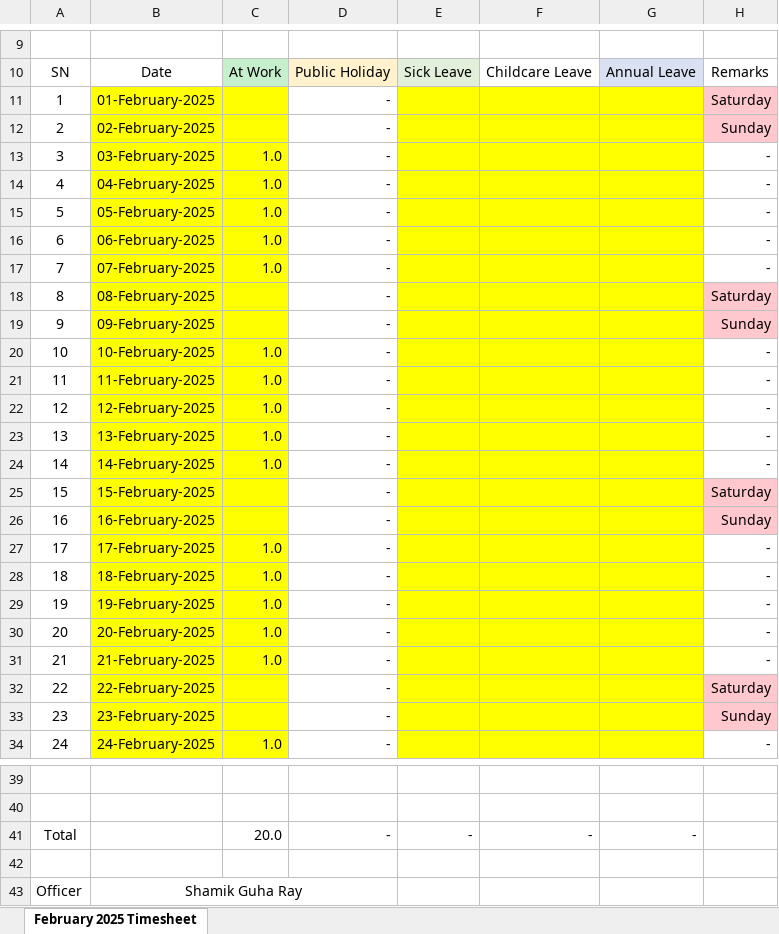
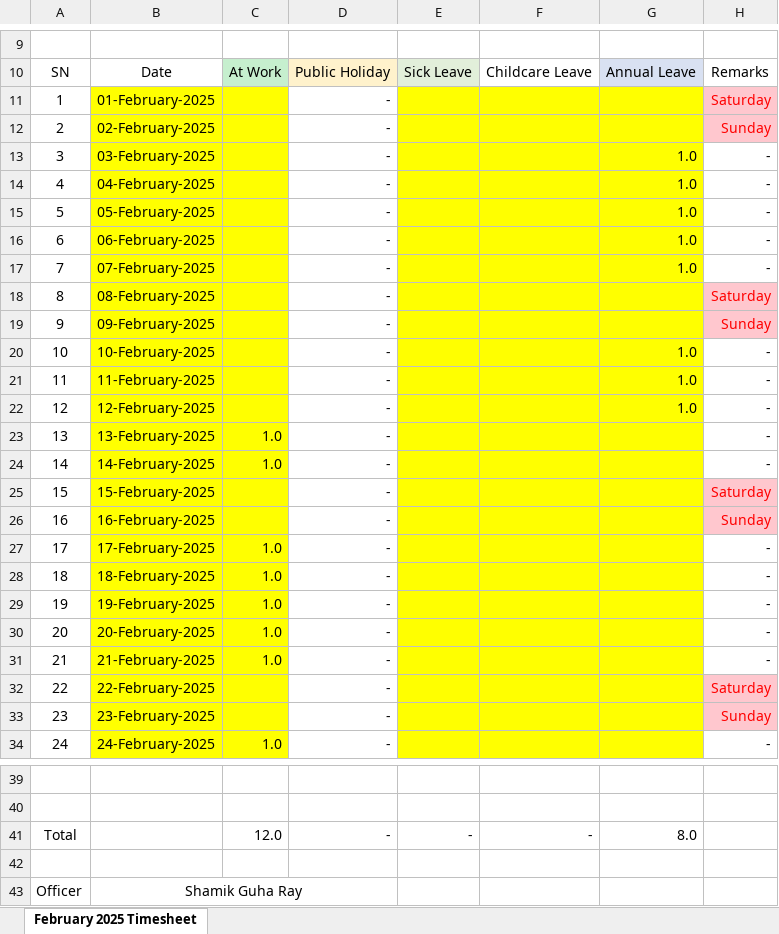
Before and after one commit to guharayshamik/atTimesheetBot, an Excel workbook: generated_timesheets/February_2025_Timesheet_Shamik_Guha_Ray.xlsx, sheet February 2025 Timesheet, drawn as a sheet; only a part is shown, gaps mark what is left out; values as stored, in another font and other column widths than the file's, no borders; the diff names each change by its address in the sheet, - before the commit and + after, or states it on an @@ line.

```diff
--- a/generated_timesheets/February_2025_Timesheet_Shamik_Guha_Ray.xlsx (sheet February 2025 Timesheet)
+++ b/generated_timesheets/February_2025_Timesheet_Shamik_Guha_Ray.xlsx (sheet February 2025 Timesheet)
-H11:H12 text colour: black
+H11:H12 text colour: #FF0000
-C13:C17: 1.0
+C13:C17: (empty)
-G13:G17: (empty)
+G13:G17: 1.0
-H18:H19 text colour: black
+H18:H19 text colour: #FF0000
-C20:C22: 1.0
+C20:C22: (empty)
-G20:G22: (empty)
+G20:G22: 1.0
-H25:H26 text colour: black
+H25:H26 text colour: #FF0000
-H32:H33 text colour: black
+H32:H33 text colour: #FF0000
-C41: 20.0
+C41: 12.0
-G41: -
+G41: 8.0
```
Also changed, not shown: generated_timesheets/January_2025_Timesheet_Shamik_Guha_Ray.xlsx.
